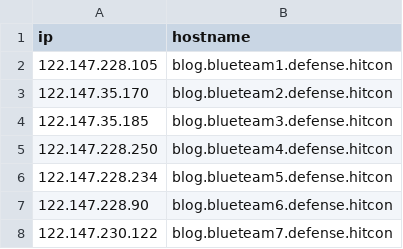
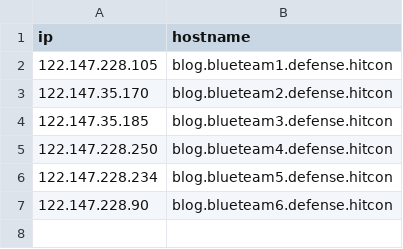
Before and after one commit to knowlet/defense-dashboard, a CSV file: data/quest7.csv, drawn as a sheet; the diff names each change by its address in the sheet, - before the commit and + after, or states it on an @@ line.

```diff
--- a/data/quest7.csv
+++ b/data/quest7.csv
-row 8: 122.147.230.122 | blog.blueteam7.defense.hitcon
```
Also changed, not shown: data/quest6.csv, data/quest8.csv, 1 other file.
